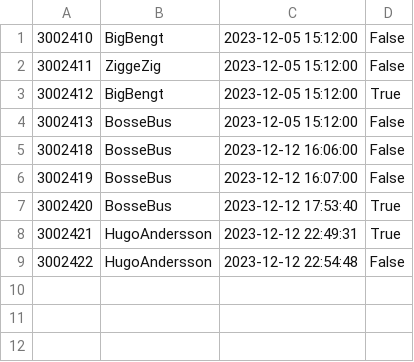
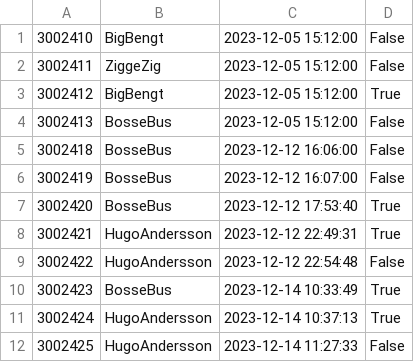
Before and after one commit to TobiasGoransson/SOS23Fashion, a CSV file: bin/Debug/net6.0-windows/OrderLists/AllOrders.csv, drawn as a sheet; the diff names each change by its address in the sheet, - before the commit and + after, or states it on an @@ line.

```diff
--- a/bin/Debug/net6.0-windows/OrderLists/AllOrders.csv
+++ b/bin/Debug/net6.0-windows/OrderLists/AllOrders.csv
+row 10: 3002423 | BosseBus | 2023-12-14 10:33:49 | True
+row 11: 3002424 | HugoAndersson | 2023-12-14 10:37:13 | True
+row 12: 3002425 | HugoAndersson | 2023-12-14 11:27:33 | False
```
Also changed, not shown: bin/Debug/net6.0-windows/Items/Items.csv, bin/Debug/net6.0-windows/OrderLists/BosseBus.csv, 22 other files.
